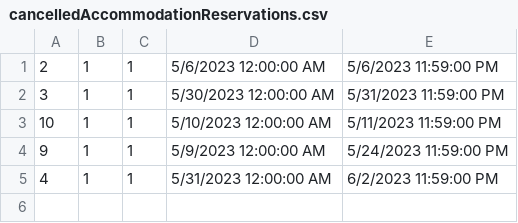
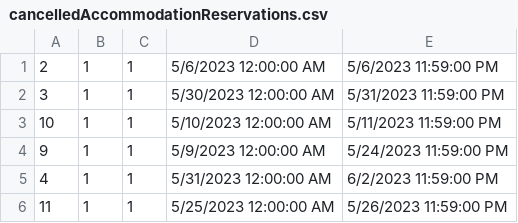
Before and after one commit to anjalovric/Tim1, a CSV file: InitialProject/Resources/Data/cancelledAccommodationReservations.csv, drawn as a sheet.

```diff
--- a/InitialProject/Resources/Data/cancelledAccommodationReservations.csv
+++ b/InitialProject/Resources/Data/cancelledAccommodationReservations.csv
@@ -5 +5,2 @@
 4|1|1|5/31/2023 12:00:00 AM|6/2/2023 11:59:00 PM
+11|1|1|5/25/2023 12:00:00 AM|5/26/2023 11:59:00 PM
```
Also changed, not shown: InitialProject/Resources/Data/accommodationReservations.csv, 11 other files.
